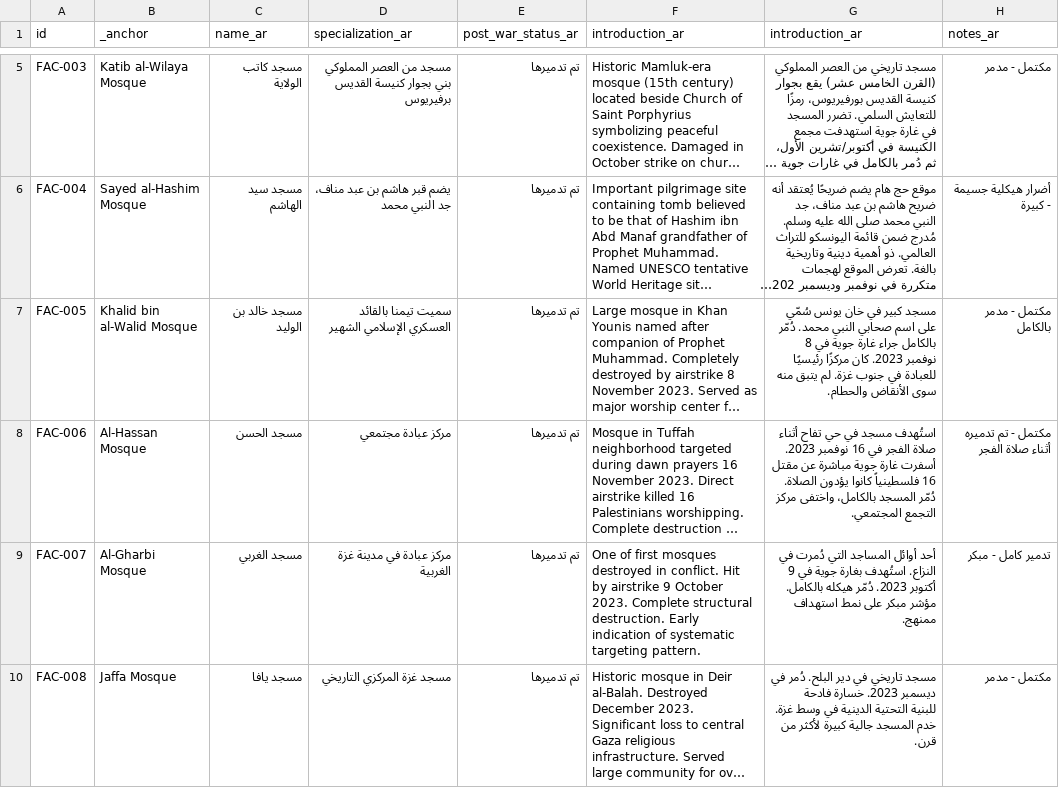
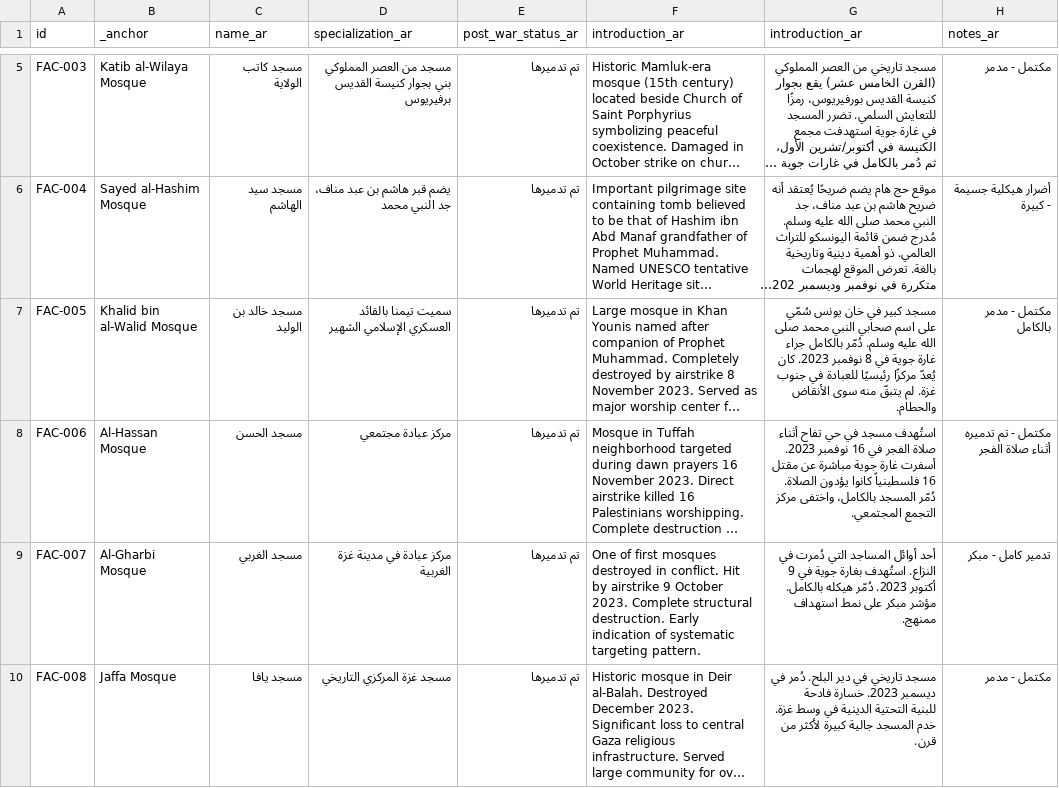
Before and after one commit to PalGenoPedia/PalGenoPedia, a CSV file: Pages/War_Crimes_Stats/stat-religious-attacked/Religous_facilities_ar.csv, drawn as a sheet; only a part is shown, gaps mark what is left out; long unchanged cells end in …; the diff covers the shown part only; the diff names each change by its address in the sheet, - before the commit and + after, or states it on an @@ line.

Commit message:
auto: update Religous_facilities_ar.csv [2026-09-08T10:22:16.930Z]

```diff
--- a/Pages/War_Crimes_Stats/stat-religious-attacked/Religous_facilities_ar.csv
+++ b/Pages/War_Crimes_Stats/stat-religious-attacked/Religous_facilities_ar.csv
-G7 (introduction_ar): …صحابي النبي محمد. دُمّر بالكامل جراء غارة جوية في 8 نوفمبر 2023. كان مركزًا رئيسيًا للعبادة في جنوب غزة. لم يتبق منه سوى…
+G7 (introduction_ar): …صحابي النبي محمد صلى الله عليه وسلم. دُمّر بالكامل جراء غارة جوية في 8 نوفمبر 2023. كان يُعدّ مركزًا رئيسيًا للعبادة في جنوب غزة. لم يتبقّ منه سوى…
```
Also changed, not shown: 5 edited cells elsewhere in this file.
